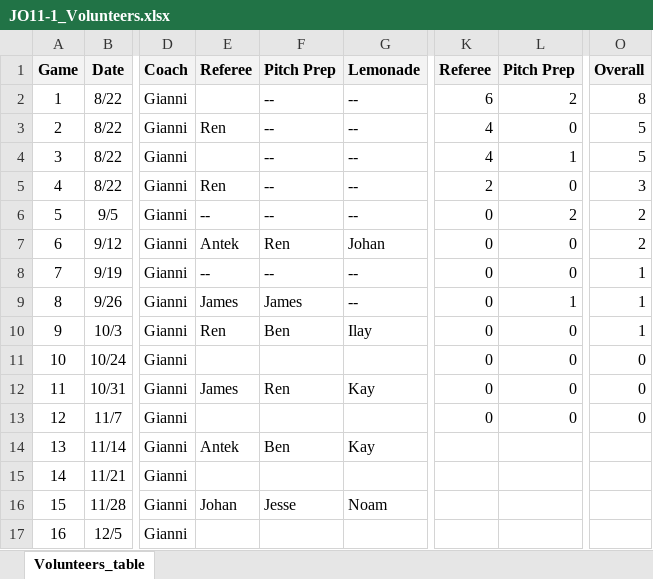
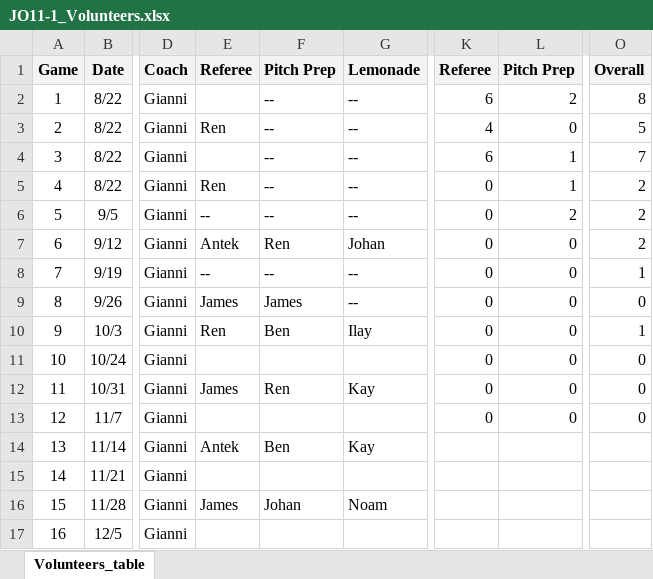
Before and after one commit to sifo-12/rkavic, an Excel workbook: JO11-1/JO11-1_Volunteers.xlsx, sheet Volunteers_table, drawn as a sheet; only a part is shown, gaps mark what is left out; values as stored, in another font and other column widths than the file's, no borders; the diff names each change by its address in the sheet, - before the commit and + after, or states it on an @@ line.

```diff
--- a/JO11-1/JO11-1_Volunteers.xlsx (sheet Volunteers_table)
+++ b/JO11-1/JO11-1_Volunteers.xlsx (sheet Volunteers_table)
-K4: 4
+K4: 6
-O4: 5
+O4: 7
-K5: 2
+K5: 0
-L5: 0
+L5: 1
-O5: 3
+O5: 2
-L9: 1
+L9: 0
-O9: 1
+O9: 0
-E16: Johan
+E16: James
-F16: Jesse
+F16: Johan
```
Also changed, not shown: JO11-1/JO11-1_matchesDB.xlsx.
